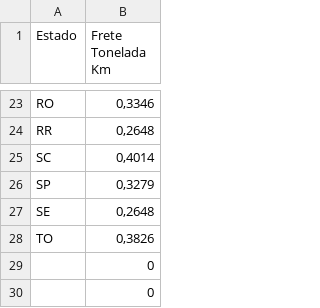
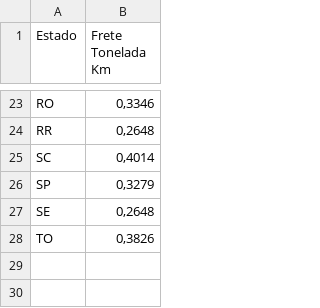
Before and after one commit to arturguerra921/granum, a CSV file: src/view/assets/data/Valor_Tonelada_km.csv, drawn as a sheet; only a part is shown, gaps mark what is left out; the diff names each change by its address in the sheet, - before the commit and + after, or states it on an @@ line.

Commit message:
Add products to storage rates, clean CSV and update tooltip
Add Soja and Arroz entries to Tarifa_de_Armazenagem.csv and remove two empty trailing rows from Valor_Tonelada_km.csv. Expand the route map tooltip in distance_matrix.py to explain that a red straight line indicates the real (road) route could not be calculated—likely due to points outside Brazil or in isolated areas without roads within a 50 km radius—and that the displayed distance is the geodesic (straight-line) distance in those cases.

```diff
--- a/src/view/assets/data/Valor_Tonelada_km.csv
+++ b/src/view/assets/data/Valor_Tonelada_km.csv
-row 29:  | 0
-row 30:  | 0
```
Also changed, not shown: 2 other files.
